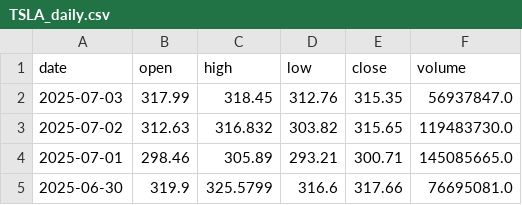
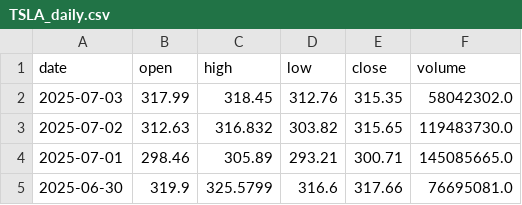
Before and after one commit to Chijex5/predictive-dashboard, a CSV file: data/raw/TSLA_daily.csv, drawn as a sheet; only a part is shown.

```diff
--- a/data/raw/TSLA_daily.csv
+++ b/data/raw/TSLA_daily.csv
@@ -1,3 +1,3 @@
 date,open,high,low,close,volume
-2025-07-03,317.99,318.45,312.76,315.35,56937847.0
+2025-07-03,317.99,318.45,312.76,315.35,58042302.0
 2025-07-02,312.63,316.832,303.82,315.65,119483730.0
```
